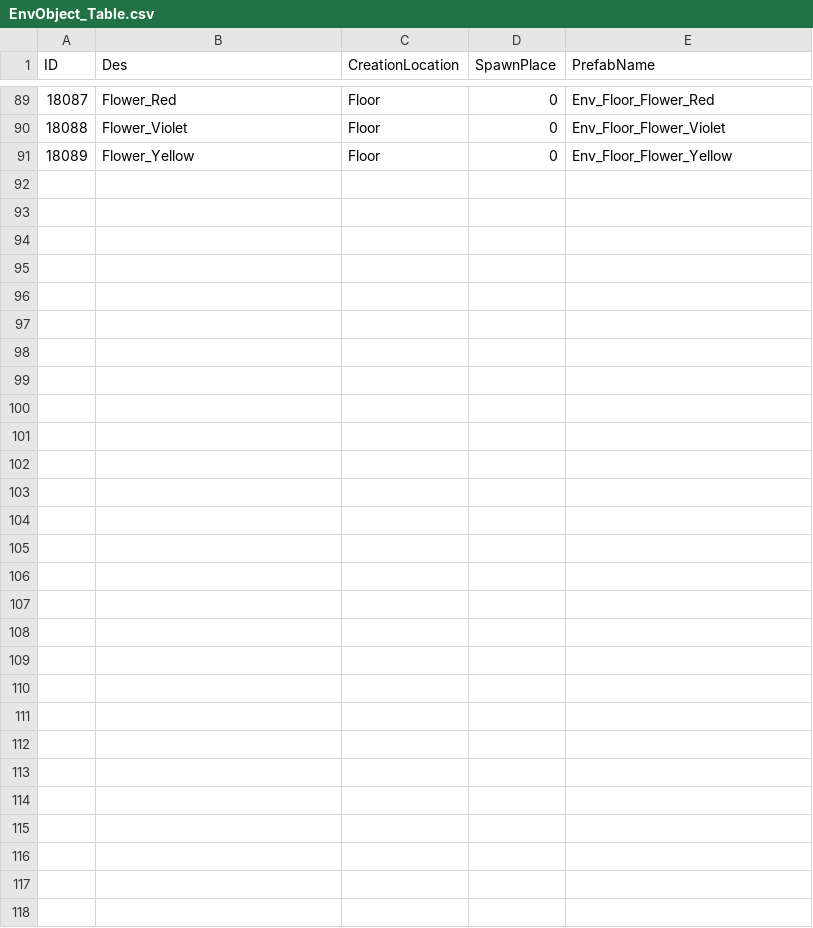
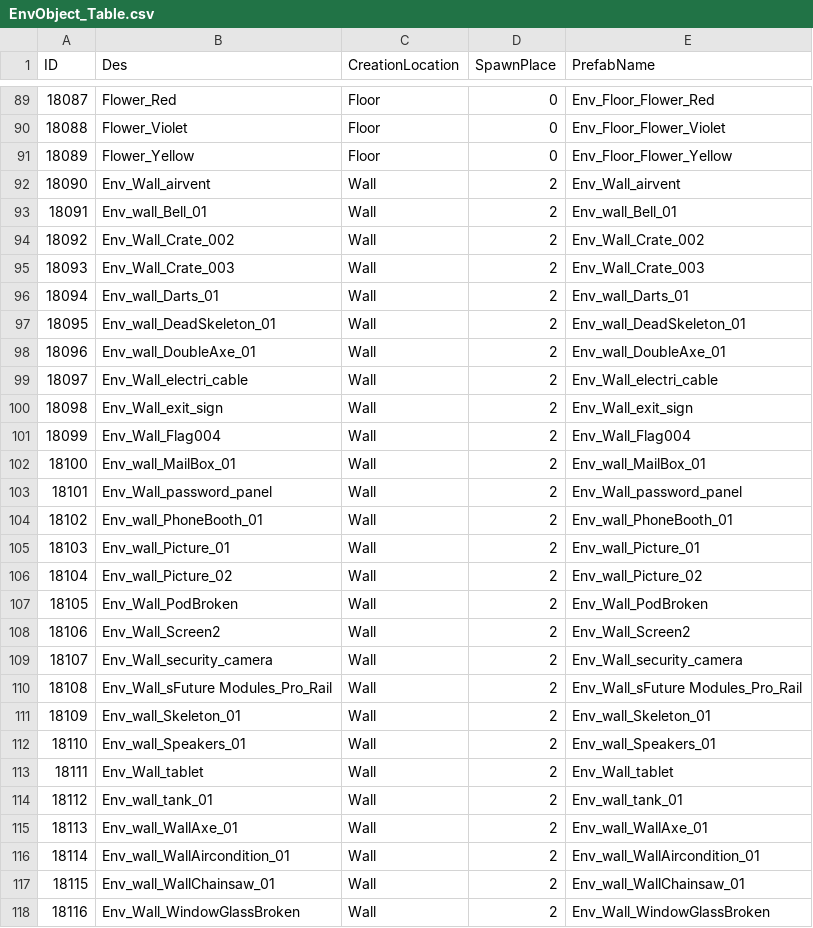
Before and after one commit to kupka05/Project_DR_KHT, a CSV file: Project_DR/Assets/Resources/EnvObject_Table.csv, drawn as a sheet; only a part is shown, gaps mark what is left out; the diff names each change by its address in the sheet, - before the commit and + after, or states it on an @@ line.

Commit message:
[CSG] feat : objSpawn

```diff
--- a/Project_DR/Assets/Resources/EnvObject_Table.csv
+++ b/Project_DR/Assets/Resources/EnvObject_Table.csv
+row 92: 18090 | Env_Wall_airvent | Wall | 2 | Env_Wall_airvent
+row 93: 18091 | Env_wall_Bell_01 | Wall | 2 | Env_wall_Bell_01
+row 94: 18092 | Env_Wall_Crate_002 | Wall | 2 | Env_Wall_Crate_002
+row 95: 18093 | Env_Wall_Crate_003 | Wall | 2 | Env_Wall_Crate_003
+row 96: 18094 | Env_wall_Darts_01 | Wall | 2 | Env_wall_Darts_01
+row 97: 18095 | Env_wall_DeadSkeleton_01 | Wall | 2 | Env_wall_DeadSkeleton_01
+row 98: 18096 | Env_wall_DoubleAxe_01 | Wall | 2 | Env_wall_DoubleAxe_01
+row 99: 18097 | Env_Wall_electri_cable | Wall | 2 | Env_Wall_electri_cable
+row 100: 18098 | Env_Wall_exit_sign | Wall | 2 | Env_Wall_exit_sign
+row 101: 18099 | Env_Wall_Flag004 | Wall | 2 | Env_Wall_Flag004
+row 102: 18100 | Env_wall_MailBox_01 | Wall | 2 | Env_wall_MailBox_01
+row 103: 18101 | Env_Wall_password_panel | Wall | 2 | Env_Wall_password_panel
+row 104: 18102 | Env_wall_PhoneBooth_01 | Wall | 2 | Env_wall_PhoneBooth_01
+row 105: 18103 | Env_wall_Picture_01 | Wall | 2 | Env_wall_Picture_01
+row 106: 18104 | Env_wall_Picture_02 | Wall | 2 | Env_wall_Picture_02
+row 107: 18105 | Env_Wall_PodBroken | Wall | 2 | Env_Wall_PodBroken
+row 108: 18106 | Env_Wall_Screen2 | Wall | 2 | Env_Wall_Screen2
+row 109: 18107 | Env_Wall_security_camera | Wall | 2 | Env_Wall_security_camera
+row 110: 18108 | Env_Wall_sFuture Modules_Pro_Rail | Wall | 2 | Env_Wall_sFuture Modules_Pro_Rail
+row 111: 18109 | Env_wall_Skeleton_01 | Wall | 2 | Env_wall_Skeleton_01
+row 112: 18110 | Env_wall_Speakers_01 | Wall | 2 | Env_wall_Speakers_01
+row 113: 18111 | Env_Wall_tablet | Wall | 2 | Env_Wall_tablet
+row 114: 18112 | Env_wall_tank_01 | Wall | 2 | Env_wall_tank_01
+row 115: 18113 | Env_wall_WallAxe_01 | Wall | 2 | Env_wall_WallAxe_01
+row 116: 18114 | Env_wall_WallAircondition_01 | Wall | 2 | Env_wall_WallAircondition_01
+row 117: 18115 | Env_wall_WallChainsaw_01 | Wall | 2 | Env_wall_WallChainsaw_01
+row 118: 18116 | Env_Wall_WindowGlassBroken | Wall | 2 | Env_Wall_WindowGlassBroken
```
Also changed, not shown: Project_DR/Assets/Resources/Item_Quest_Table.csv, Project_DR/Assets/Resources/Monster_Table.csv, 30 other files.
